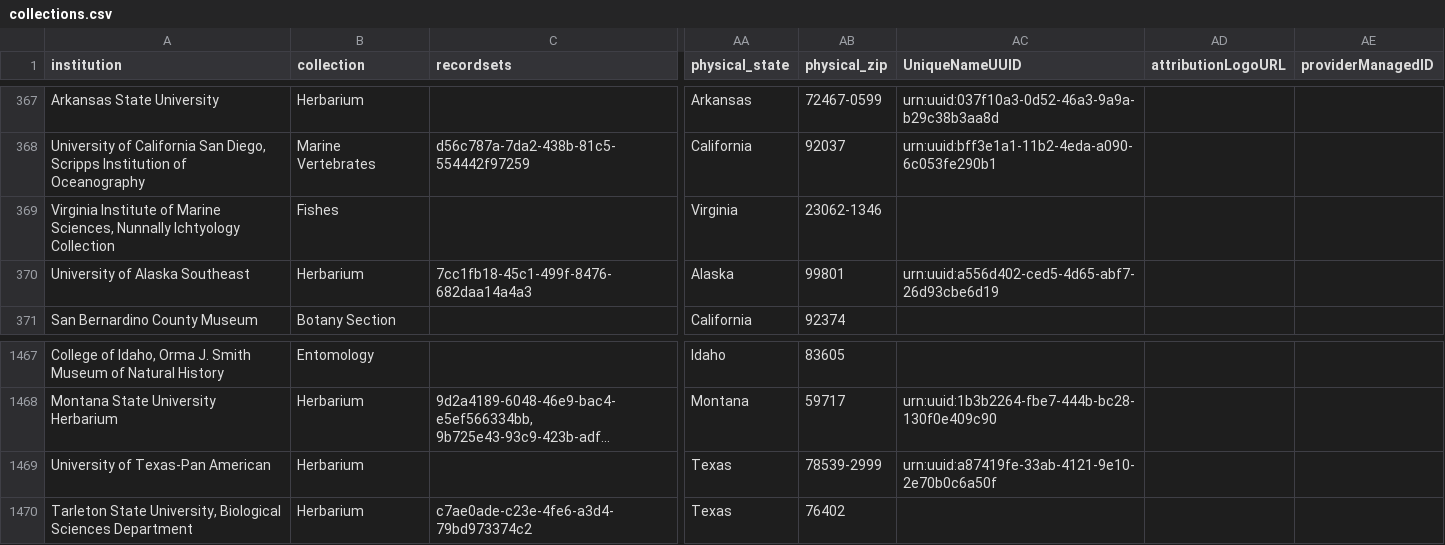
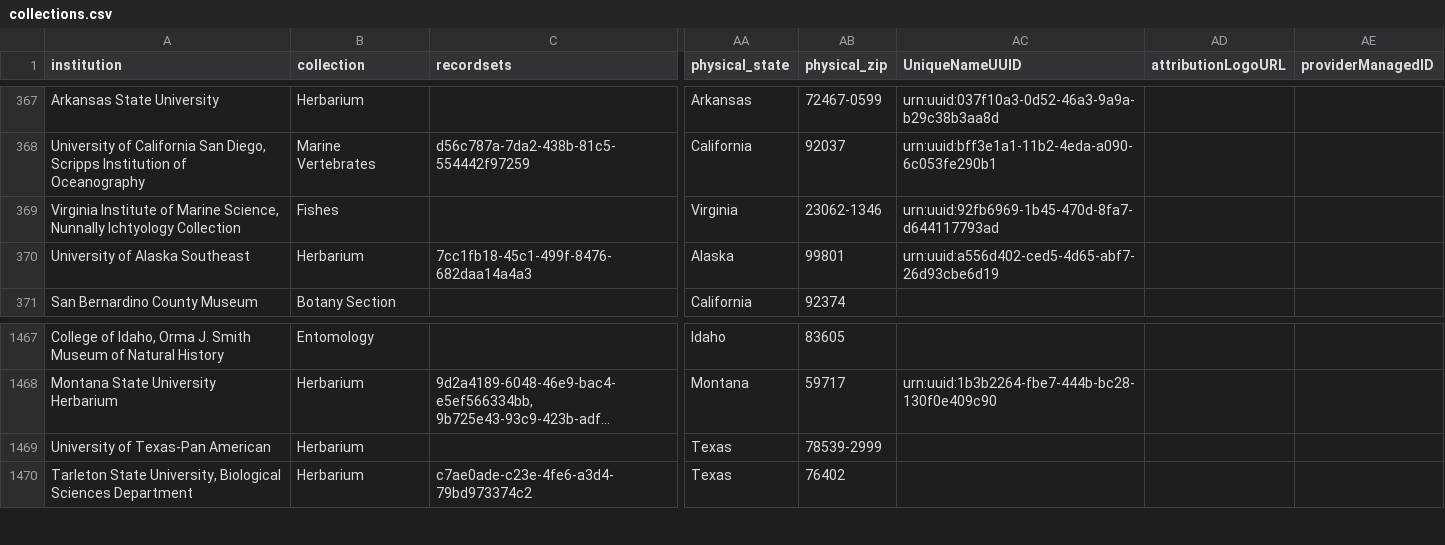
Before and after one commit to iDigBio/idb-us-collections, a CSV file: collections.csv, drawn as a sheet; only a part is shown, gaps mark what is left out; long unchanged cells end in …; the diff names each change by its address in the sheet, - before the commit and + after, or states it on an @@ line.

```diff
--- a/collections.csv
+++ b/collections.csv
-A369 (institution): …of Marine Sciences, Nunnally Ichtyology…
+A369 (institution): …of Marine Science, Nunnally Ichtyology…
-AC369 (UniqueNameUUID): (empty)
+AC369 (UniqueNameUUID): urn:uuid:92fb6969-1b45-470d-8fa7-d644117793ad
-AC1469 (UniqueNameUUID): urn:uuid:a87419fe-33ab-4121-9e10-2e70b0c6a50f
+AC1469 (UniqueNameUUID): (empty)
```
Also changed, not shown: 1 other file.
